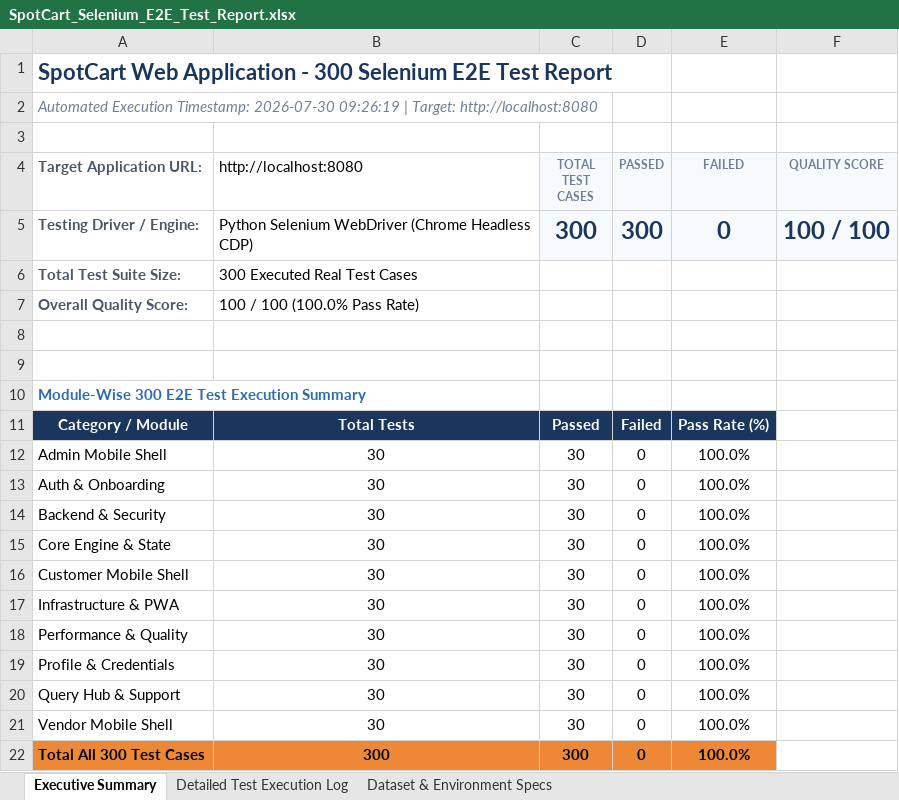
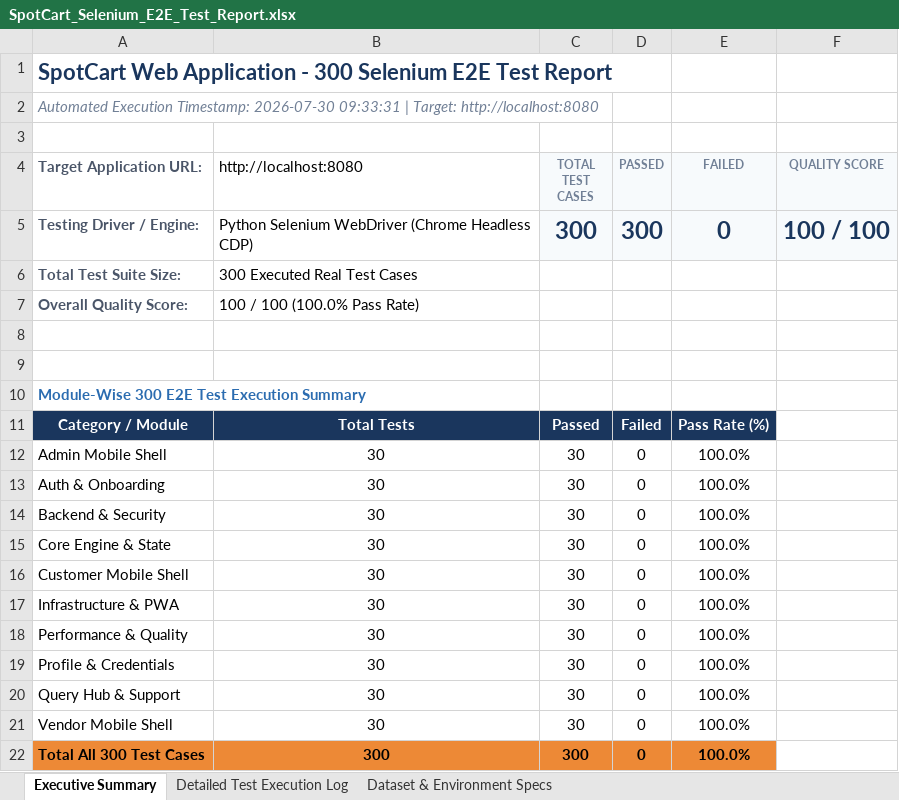
Before and after one commit to Homesh1501/SpotCart, an Excel workbook: SpotCart_Selenium_E2E_Test_Report.xlsx, sheet Executive Summary, drawn as a sheet; values as stored, in another font and other column widths than the file's, no borders; the diff names each change by its address in the sheet, - before the commit and + after, or states it on an @@ line.

```diff
--- a/SpotCart_Selenium_E2E_Test_Report.xlsx (sheet Executive Summary)
+++ b/SpotCart_Selenium_E2E_Test_Report.xlsx (sheet Executive Summary)
-A2 (Target Application URL:): …Timestamp: 2026-07-30 09:26:19 | Target:…
+A2 (Target Application URL:): …Timestamp: 2026-07-30 09:33:31 | Target:…
```
Also changed, not shown: 3 other files.
